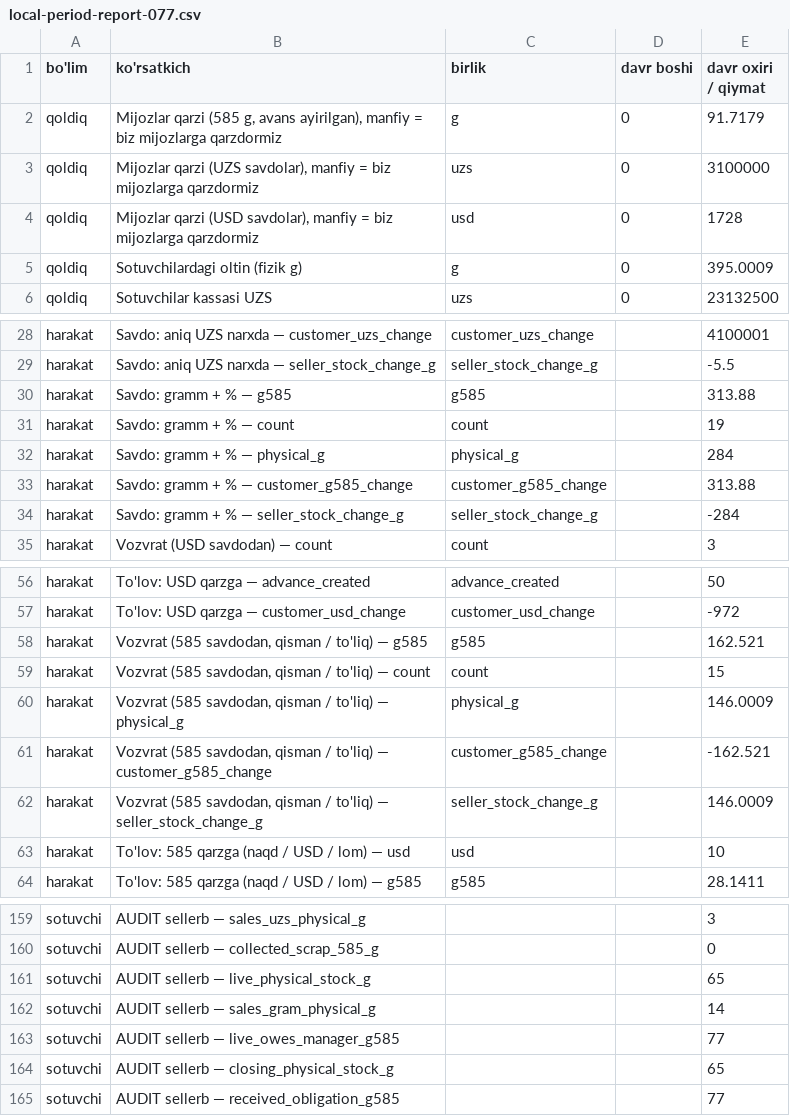
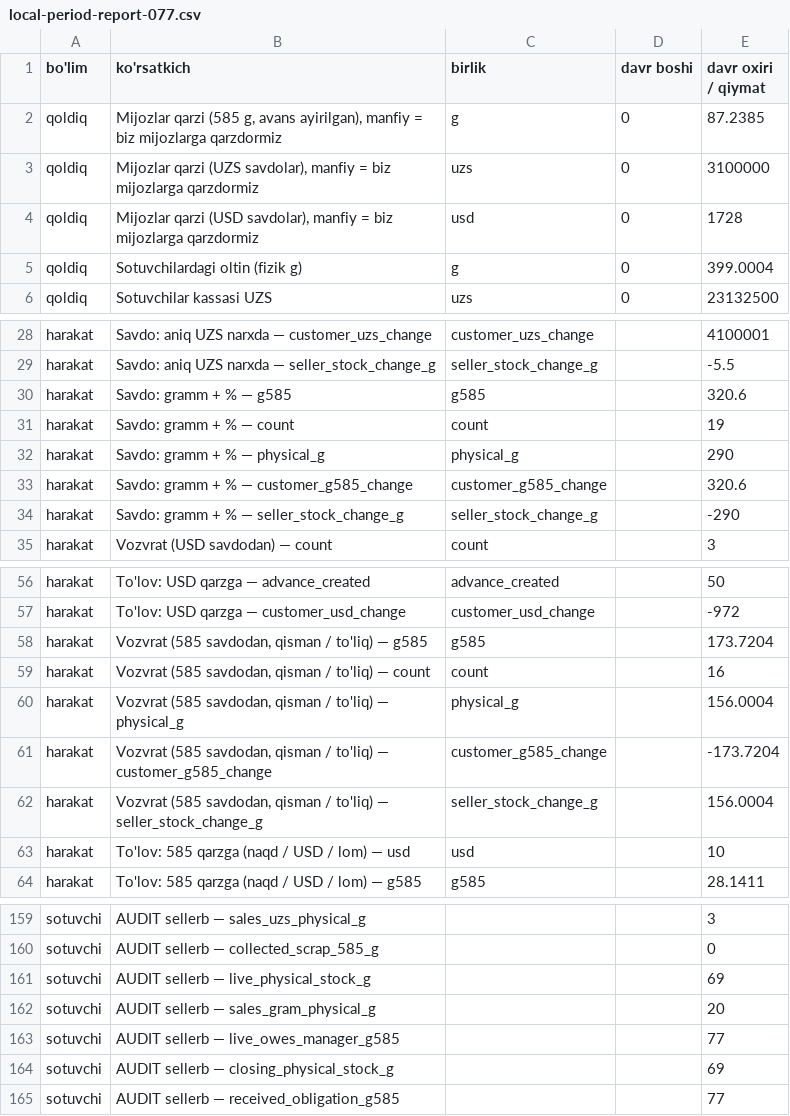
Before and after one commit to faxriddin4558-cloud/jewelryflow-erp, a CSV file: docs/audits/goldia-077/evidence/local-period-report-077.csv, drawn as a sheet; only a part is shown, gaps mark what is left out; the diff covers the shown part only.

```diff
--- a/docs/audits/goldia-077/evidence/local-period-report-077.csv
+++ b/docs/audits/goldia-077/evidence/local-period-report-077.csv
@@ -1,6 +1,6 @@
 "bo'lim","ko'rsatkich","birlik","davr boshi","davr oxiri / qiymat"
-"qoldiq","Mijozlar qarzi (585 g, avans ayirilgan), manfiy = biz mijozlarga qarzdormiz","g","0","91.7179"
+"qoldiq","Mijozlar qarzi (585 g, avans ayirilgan), manfiy = biz mijozlarga qarzdormiz","g","0","87.2385"
 "qoldiq","Mijozlar qarzi (UZS savdolar), manfiy = biz mijozlarga qarzdormiz","uzs","0","3100000"
 "qoldiq","Mijozlar qarzi (USD savdolar), manfiy = biz mijozlarga qarzdormiz","usd","0","1728"
-"qoldiq","Sotuvchilardagi oltin (fizik g)","g","0","395.0009"
+"qoldiq","Sotuvchilardagi oltin (fizik g)","g","0","399.0004"
 "qoldiq","Sotuvchilar kassasi UZS","uzs","0","23132500"
@@ -29,7 +29,7 @@
 "harakat","Savdo: aniq UZS narxda — seller_stock_change_g","seller_stock_change_g","","-5.5"
-"harakat","Savdo: gramm + % — g585","g585","","313.88"
+"harakat","Savdo: gramm + % — g585","g585","","320.6"
 "harakat","Savdo: gramm + % — count","count","","19"
-"harakat","Savdo: gramm + % — physical_g","physical_g","","284"
-"harakat","Savdo: gramm + % — customer_g585_change","customer_g585_change","","313.88"
-"harakat","Savdo: gramm + % — seller_stock_change_g","seller_stock_change_g","","-284"
+"harakat","Savdo: gramm + % — physical_g","physical_g","","290"
+"harakat","Savdo: gramm + % — customer_g585_change","customer_g585_change","","320.6"
+"harakat","Savdo: gramm + % — seller_stock_change_g","seller_stock_change_g","","-290"
 "harakat","Vozvrat (USD savdodan) — count","count","","3"
@@ -57,7 +57,7 @@
 "harakat","To'lov: USD qarzga — customer_usd_change","customer_usd_change","","-972"
-"harakat","Vozvrat (585 savdodan, qisman / to'liq) — g585","g585","","162.521"
-"harakat","Vozvrat (585 savdodan, qisman / to'liq) — count","count","","15"
-"harakat","Vozvrat (585 savdodan, qisman / to'liq) — physical_g","physical_g","","146.0009"
-"harakat","Vozvrat (585 savdodan, qisman / to'liq) — customer_g585_change","customer_g585_change","","-162.521"
-"harakat","Vozvrat (585 savdodan, qisman / to'liq) — seller_stock_change_g","seller_stock_change_g","","146.0009"
+"harakat","Vozvrat (585 savdodan, qisman / to'liq) — g585","g585","","173.7204"
+"harakat","Vozvrat (585 savdodan, qisman / to'liq) — count","count","","16"
+"harakat","Vozvrat (585 savdodan, qisman / to'liq) — physical_g","physical_g","","156.0004"
+"harakat","Vozvrat (585 savdodan, qisman / to'liq) — customer_g585_change","customer_g585_change","","-173.7204"
+"harakat","Vozvrat (585 savdodan, qisman / to'liq) — seller_stock_change_g","seller_stock_change_g","","156.0004"
 "harakat","To'lov: 585 qarzga (naqd / USD / lom) — usd","usd","","10"
@@ -160,6 +160,6 @@
 "sotuvchi","AUDIT sellerb — collected_scrap_585_g","","","0"
-"sotuvchi","AUDIT sellerb — live_physical_stock_g","","","65"
-"sotuvchi","AUDIT sellerb — sales_gram_physical_g","","","14"
+"sotuvchi","AUDIT sellerb — live_physical_stock_g","","","69"
+"sotuvchi","AUDIT sellerb — sales_gram_physical_g","","","20"
 "sotuvchi","AUDIT sellerb — live_owes_manager_g585","","","77"
-"sotuvchi","AUDIT sellerb — closing_physical_stock_g","","","65"
+"sotuvchi","AUDIT sellerb — closing_physical_stock_g","","","69"
 "sotuvchi","AUDIT sellerb — received_obligation_g585","","","77"
```
Also changed, not shown: 3 edited cells elsewhere in this file, 43 other files.
